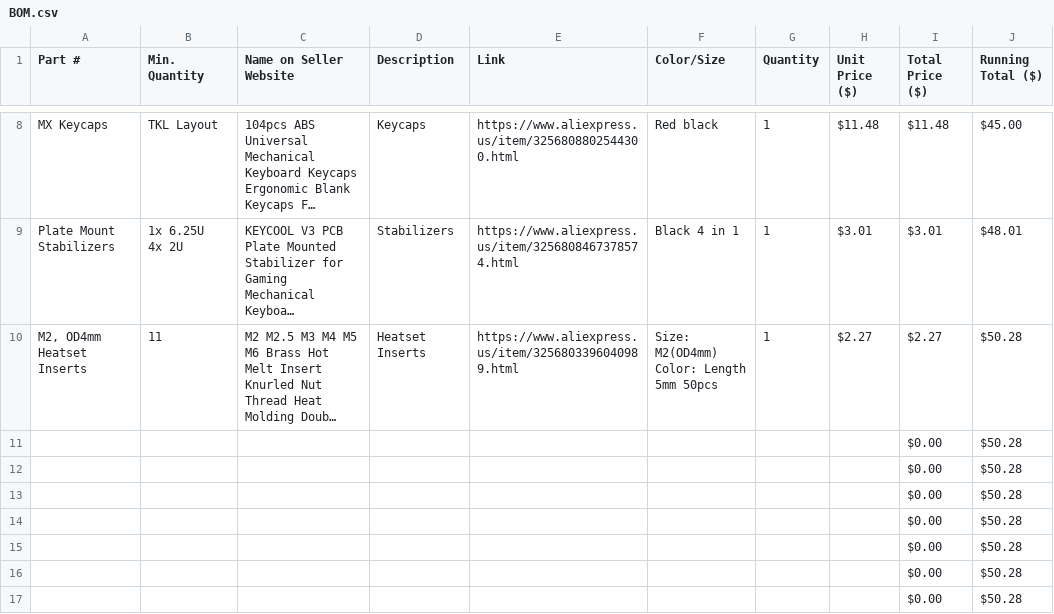
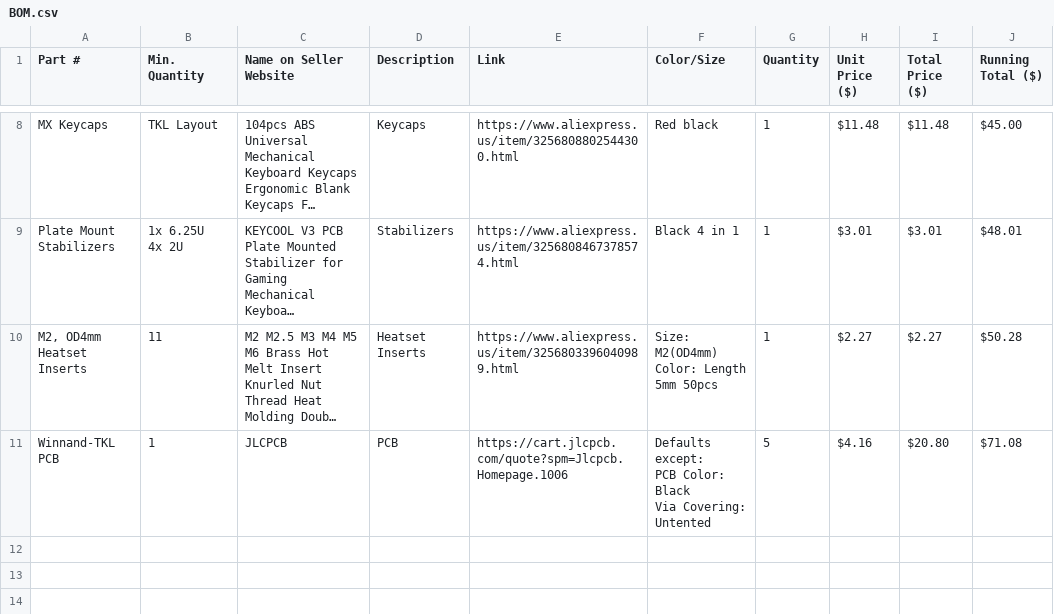
Before and after one commit to winnand/winnand-tkl-board, a CSV file: BOM.csv, drawn as a sheet; only a part is shown, gaps mark what is left out; long unchanged cells end in …; removed rows and columns are numbered as before the commit, all else as after; ↵ is a line break in a cell; the diff names each change by its address in the sheet, - before the commit and + after, or states it on an @@ line.

```diff
--- a/BOM.csv
+++ b/BOM.csv
-row 11:  |  |  |  |  |  |  |  | $0.00 | $50.28
-row 12:  |  |  |  |  |  |  |  | $0.00 | $50.28
-row 13:  |  |  |  |  |  |  |  | $0.00 | $50.28
-row 14:  |  |  |  |  |  |  |  | $0.00 | $50.28
-row 15:  |  |  |  |  |  |  |  | $0.00 | $50.28
-row 16:  |  |  |  |  |  |  |  | $0.00 | $50.28
-row 17:  |  |  |  |  |  |  |  | $0.00 | $50.28
+row 11: Winnand-TKL PCB | 1 | JLCPCB | PCB | https://cart.jlcpcb.com/quote?spm=Jlcpcb.Homepage.1006 | Defaults except: ↵ PCB Color: Black ↵ Via Covering: Untented | 5 | $4.16 | $20.80 | $71.08
```
Also changed, not shown: 10 other files.
